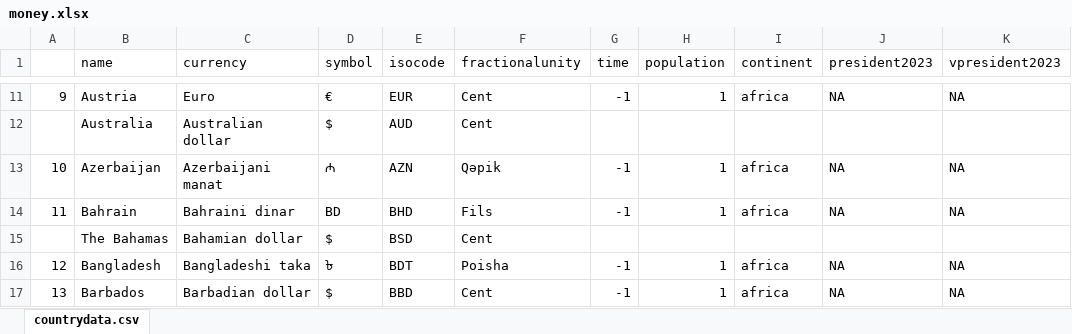
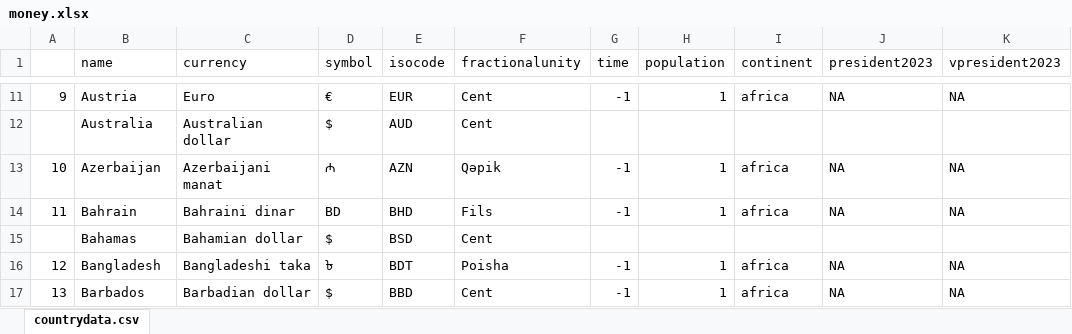
Before and after one commit to oobianom/r2country, an Excel workbook: inst/money.xlsx, sheet countrydata.csv, drawn as a sheet; only a part is shown, gaps mark what is left out; values as stored, in another font and other column widths than the file's, no borders; charts and pictures not drawn; the diff names each change by its address in the sheet, - before the commit and + after, or states it on an @@ line.

```diff
--- a/inst/money.xlsx (sheet countrydata.csv)
+++ b/inst/money.xlsx (sheet countrydata.csv)
-B15 (name): The Bahamas
+B15 (name): Bahamas
```
Also changed, not shown: 5 other files.
